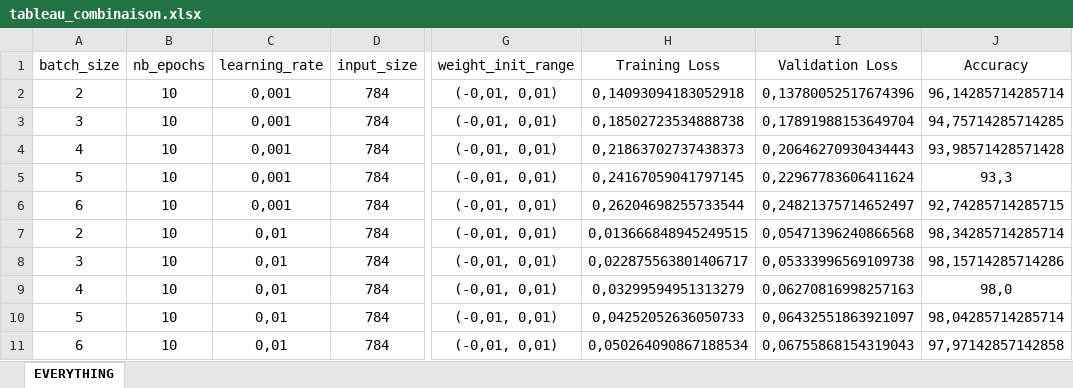
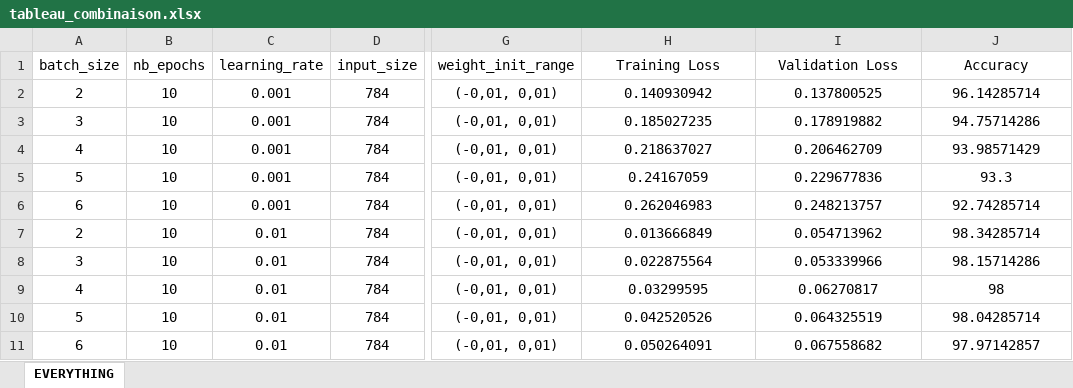
Before and after one commit to Hassen-GHAZEL/deep_learning_lefort, an Excel workbook: tableau_combinaison.xlsx, sheet EVERYTHING, drawn as a sheet; only a part is shown, gaps mark what is left out; values as stored, in another font and other column widths than the file's, no borders; the diff covers the shown part only; the diff names each change by its address in the sheet, - before the commit and + after, or states it on an @@ line.

Commit message:
code bien structuré, et 300/600 -> 50% excel Shallow network

```diff
--- a/tableau_combinaison.xlsx (sheet EVERYTHING)
+++ b/tableau_combinaison.xlsx (sheet EVERYTHING)
-C2:C6 (learning_rate): 0,001
+C2:C6 (learning_rate): 0.001
-H2 (Training Loss): 0,14093094183052918
+H2 (Training Loss): 0.140930942
-I2 (Validation Loss): 0,13780052517674396
+I2 (Validation Loss): 0.137800525
-J2 (Accuracy): 96,14285714285714
+J2 (Accuracy): 96.14285714
-H3 (Training Loss): 0,18502723534888738
+H3 (Training Loss): 0.185027235
-I3 (Validation Loss): 0,17891988153649704
+I3 (Validation Loss): 0.178919882
-J3 (Accuracy): 94,75714285714285
+J3 (Accuracy): 94.75714286
-H4 (Training Loss): 0,21863702737438373
+H4 (Training Loss): 0.218637027
-I4 (Validation Loss): 0,20646270930434443
+I4 (Validation Loss): 0.206462709
-J4 (Accuracy): 93,98571428571428
+J4 (Accuracy): 93.98571429
-H5 (Training Loss): 0,24167059041797145
+H5 (Training Loss): 0.24167059
-I5 (Validation Loss): 0,22967783606411624
+I5 (Validation Loss): 0.229677836
-J5 (Accuracy): 93,3
+J5 (Accuracy): 93.3
-H6 (Training Loss): 0,26204698255733544
+H6 (Training Loss): 0.262046983
-I6 (Validation Loss): 0,24821375714652497
+I6 (Validation Loss): 0.248213757
-J6 (Accuracy): 92,74285714285715
+J6 (Accuracy): 92.74285714
-C7:C11 (learning_rate): 0,01
+C7:C11 (learning_rate): 0.01
-H7 (Training Loss): 0,013666848945249515
+H7 (Training Loss): 0.013666849
-I7 (Validation Loss): 0,05471396240866568
+I7 (Validation Loss): 0.054713962
-J7 (Accuracy): 98,34285714285714
+J7 (Accuracy): 98.34285714
-H8 (Training Loss): 0,022875563801406717
+H8 (Training Loss): 0.022875564
-I8 (Validation Loss): 0,05333996569109738
+I8 (Validation Loss): 0.053339966
-J8 (Accuracy): 98,15714285714286
+J8 (Accuracy): 98.15714286
-H9 (Training Loss): 0,03299594951313279
+H9 (Training Loss): 0.03299595
-I9 (Validation Loss): 0,06270816998257163
+I9 (Validation Loss): 0.06270817
-J9 (Accuracy): 98,0
+J9 (Accuracy): 98
-H10 (Training Loss): 0,04252052636050733
+H10 (Training Loss): 0.042520526
-I10 (Validation Loss): 0,06432551863921097
+I10 (Validation Loss): 0.064325519
-J10 (Accuracy): 98,04285714285714
+J10 (Accuracy): 98.04285714
-H11 (Training Loss): 0,050264090867188534
+H11 (Training Loss): 0.050264091
-I11 (Validation Loss): 0,06755868154319043
+I11 (Validation Loss): 0.067558682
-J11 (Accuracy): 97,97142857142858
+J11 (Accuracy): 97.97142857
```
Also changed, not shown: 1160 edited cells and cell formats elsewhere in this sheet.
